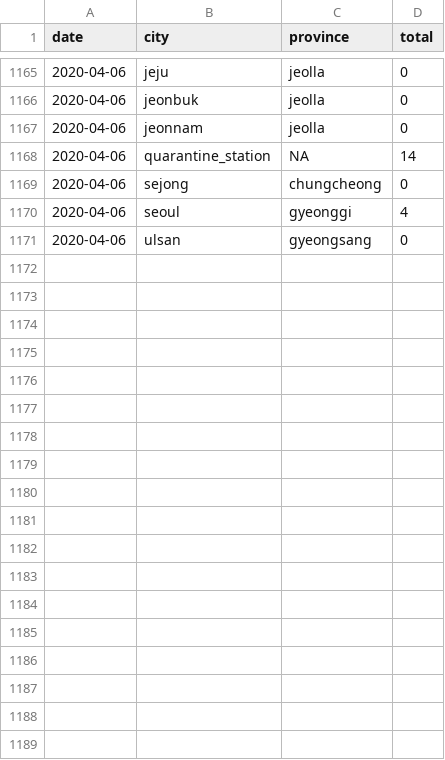
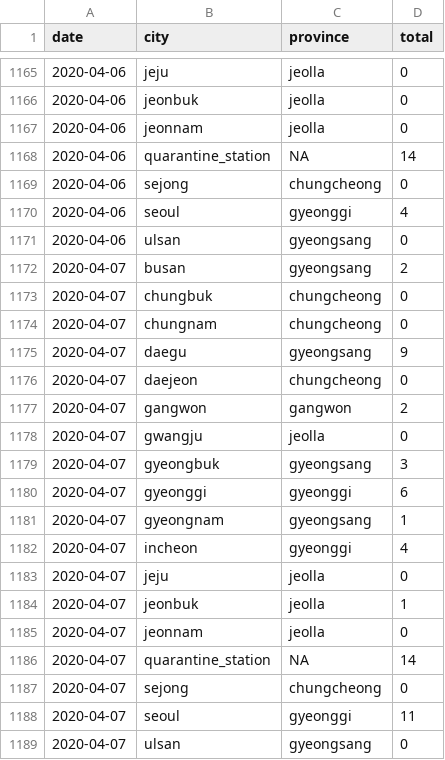
Before and after one commit to RamiKrispin/coronavirus-csv, a CSV file: south_korea/covid_south_korea_long.csv, drawn as a sheet; only a part is shown, gaps mark what is left out.

Commit message:
update the dataset

```diff
--- a/south_korea/covid_south_korea_long.csv
+++ b/south_korea/covid_south_korea_long.csv
@@ -1171 +1171,19 @@
 2020-04-06,"ulsan","gyeongsang",0
+2020-04-07,"busan","gyeongsang",2
+2020-04-07,"chungbuk","chungcheong",0
+2020-04-07,"chungnam","chungcheong",0
+2020-04-07,"daegu","gyeongsang",9
+2020-04-07,"daejeon","chungcheong",0
+2020-04-07,"gangwon","gangwon",2
+2020-04-07,"gwangju","jeolla",0
+2020-04-07,"gyeongbuk","gyeongsang",3
+2020-04-07,"gyeonggi","gyeonggi",6
+2020-04-07,"gyeongnam","gyeongsang",1
+2020-04-07,"incheon","gyeonggi",4
+2020-04-07,"jeju","jeolla",0
+2020-04-07,"jeonbuk","jeolla",1
+2020-04-07,"jeonnam","jeolla",0
+2020-04-07,"quarantine_station",NA,14
+2020-04-07,"sejong","chungcheong",0
+2020-04-07,"seoul","gyeonggi",11
+2020-04-07,"ulsan","gyeongsang",0
```
Also changed, not shown: south_korea/covid_south_korea_wide.csv, 2 other files.
